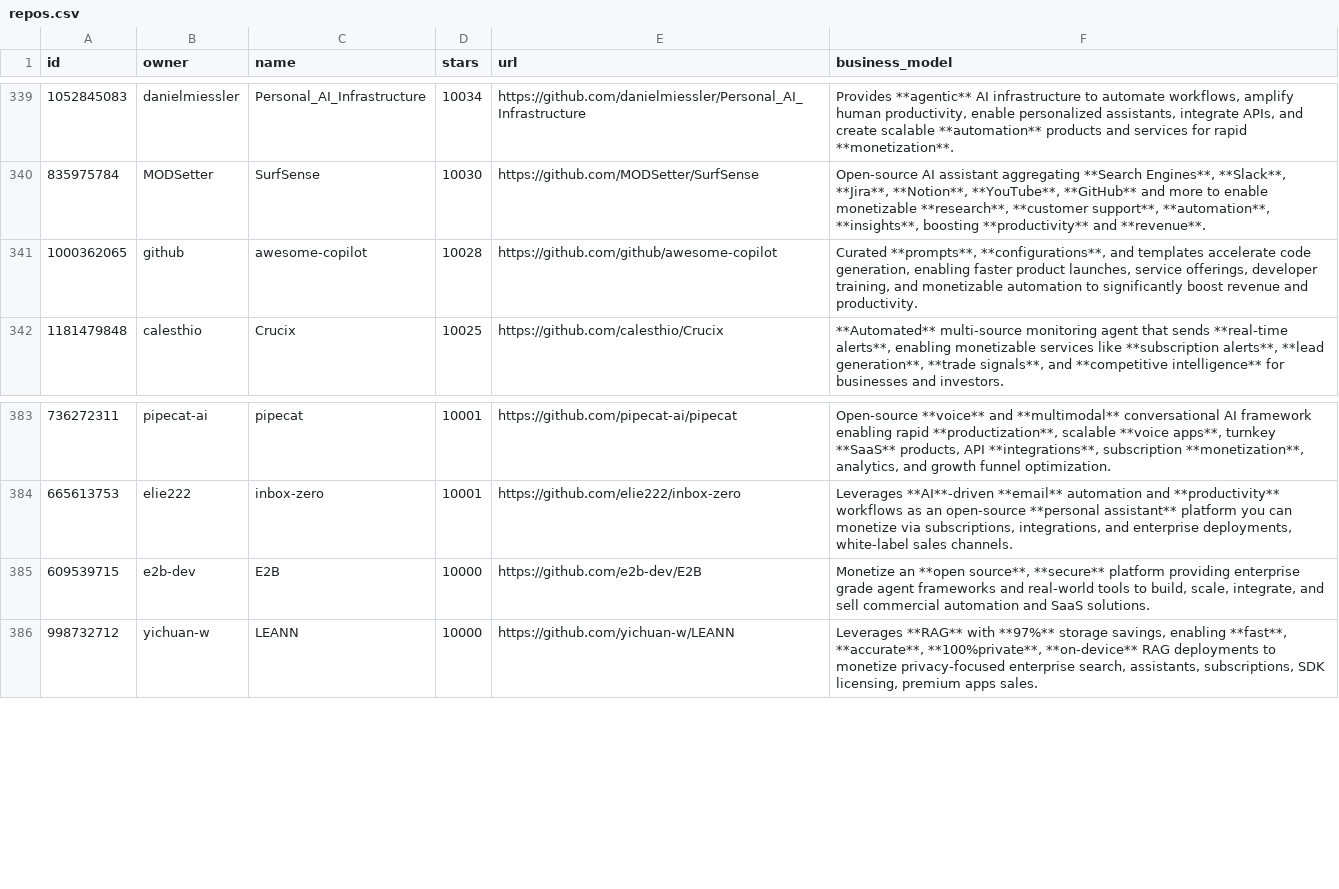
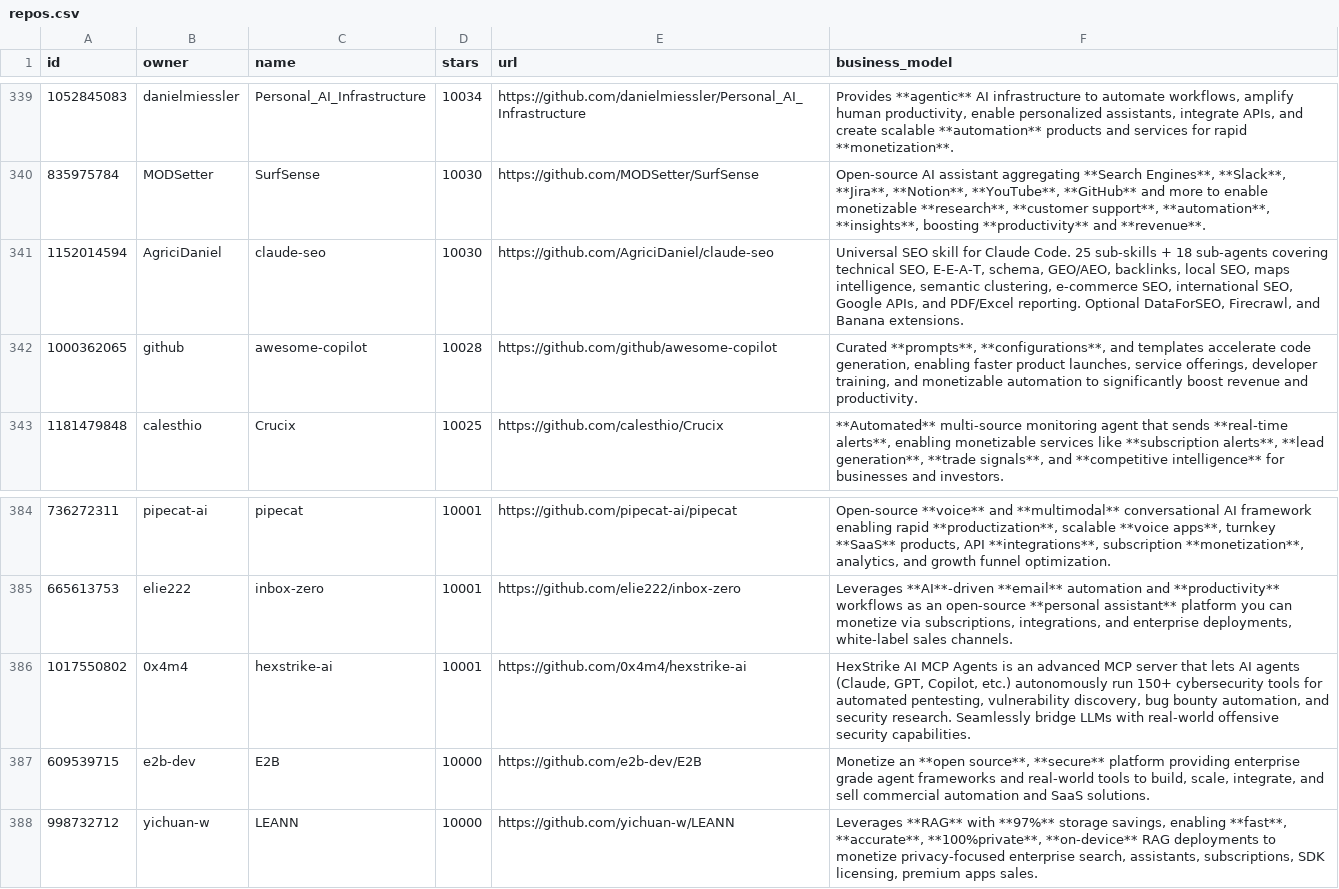
Before and after one commit to garylab/MakeMoneyWithAI, a CSV file: repos.csv, drawn as a sheet; only a part is shown, gaps mark what is left out.

```diff
--- a/repos.csv
+++ b/repos.csv
@@ -340,2 +340,3 @@ id,owner,name,stars,url,business_model
 835975784,MODSetter,SurfSense,10030,https://github.com/MODSetter/SurfSense,"Open-source AI assistant aggregating **Search Engines**, **Slack**, **Jira**, **Notion**, **YouTube**, **GitHub** and more to enable monetizable **research**, **customer support**, **automation**, **insights**, boosting **productivity** and **revenue**."
+1152014594,AgriciDaniel,claude-seo,10030,https://github.com/AgriciDaniel/claude-seo,"Universal SEO skill for Claude Code. 25 sub-skills + 18 sub-agents covering technical SEO, E-E-A-T, schema, GEO/AEO, backlinks, local SEO, maps intelligence, semantic clustering, e-commerce SEO, international SEO, Google APIs, and PDF/Excel reporting. Optional DataForSEO, Firecrawl, and Banana extensions."
 1000362065,github,awesome-copilot,10028,https://github.com/github/awesome-copilot,"Curated **prompts**, **configurations**, and templates accelerate code generation, enabling faster product launches, service offerings, developer training, and monetizable automation to significantly boost revenue and productivity."
@@ -384,2 +385,3 @@ id,owner,name,stars,url,business_model
 665613753,elie222,inbox-zero,10001,https://github.com/elie222/inbox-zero,"Leverages **AI**-driven **email** automation and **productivity** workflows as an open-source **personal assistant** platform you can monetize via subscriptions, integrations, and enterprise deployments, white-label sales channels."
+1017550802,0x4m4,hexstrike-ai,10001,https://github.com/0x4m4/hexstrike-ai,"HexStrike AI MCP Agents is an advanced MCP server that lets AI agents (Claude, GPT, Copilot, etc.) autonomously run 150+ cybersecurity tools for automated pentesting, vulnerability discovery, bug bounty automation, and security research. Seamlessly bridge LLMs with real-world offensive security capabilities."
 609539715,e2b-dev,E2B,10000,https://github.com/e2b-dev/E2B,"Monetize an **open source**, **secure** platform providing enterprise grade agent frameworks and real-world tools to build, scale, integrate, and sell commercial automation and SaaS solutions."
```
Also changed, not shown: 1 other file.
